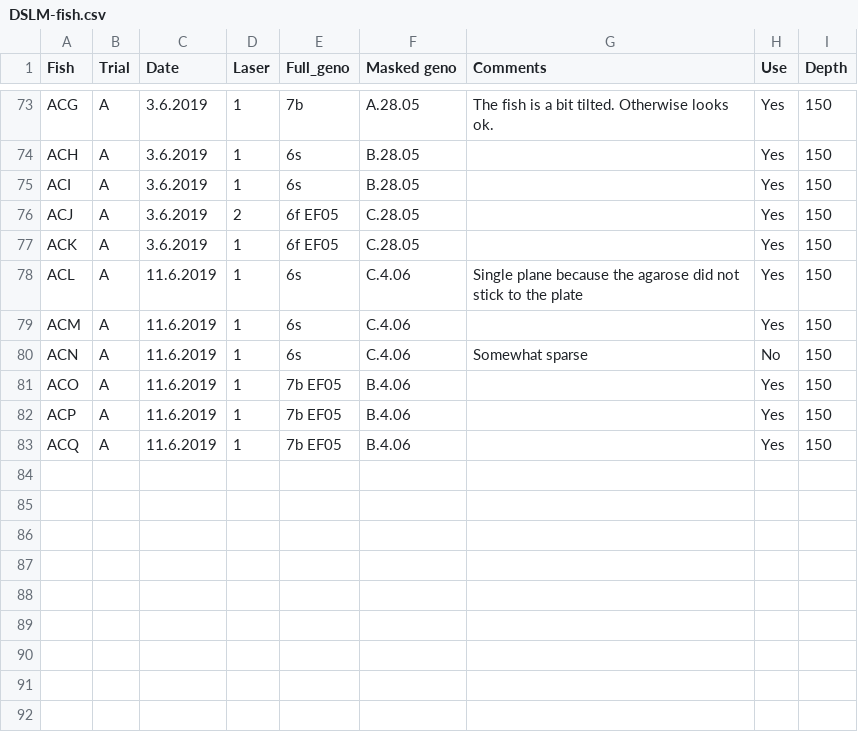
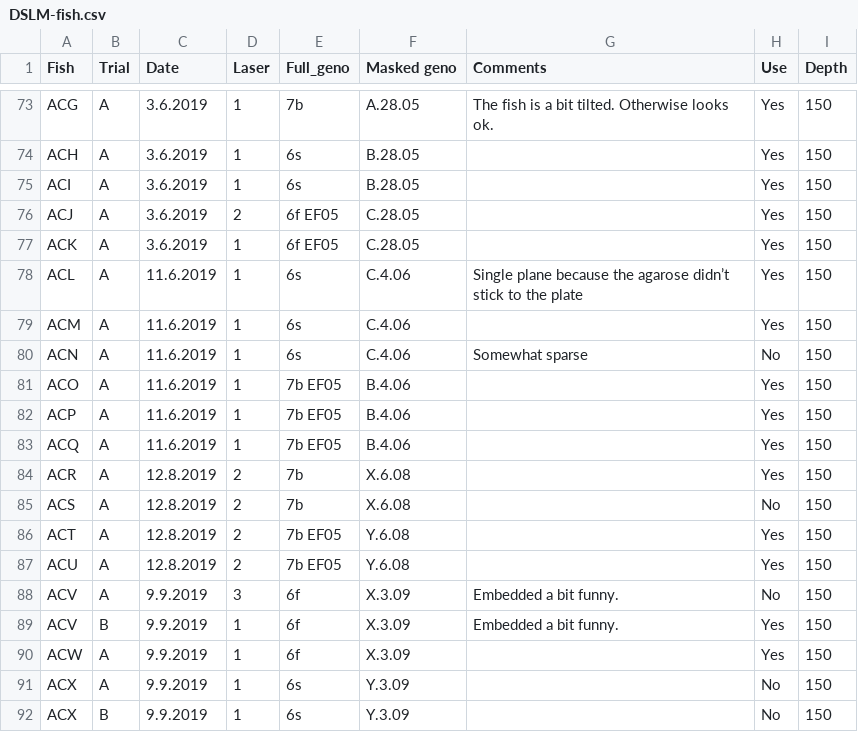
Before and after one commit to aostrov/LSMCodeR, a CSV file: models/DSLM-fish.csv, drawn as a sheet; only a part is shown, gaps mark what is left out.

Commit message:
updated DSLM-fish

```diff
--- a/models/DSLM-fish.csv
+++ b/models/DSLM-fish.csv
@@ -77,3 +77,3 @@ ACJ,A,3.6.2019,2,6f EF05,C.28.05,,Yes,150
 ACK,A,3.6.2019,1,6f EF05,C.28.05,,Yes,150
-ACL,A,11.6.2019,1,6s,C.4.06,Single plane because the agarose did not stick to the plate,Yes,150
+ACL,A,11.6.2019,1,6s,C.4.06,Single plane because the agarose didn’t stick to the plate,Yes,150
 ACM,A,11.6.2019,1,6s,C.4.06,,Yes,150
@@ -83 +83,10 @@ ACP,A,11.6.2019,1,7b EF05,B.4.06,,Yes,150
 ACQ,A,11.6.2019,1,7b EF05,B.4.06,,Yes,150
+ACR,A,12.8.2019,2,7b,X.6.08,,Yes,150
+ACS,A,12.8.2019,2,7b,X.6.08,,No,150
+ACT,A,12.8.2019,2,7b EF05,Y.6.08,,Yes,150
+ACU,A,12.8.2019,2,7b EF05,Y.6.08,,Yes,150
+ACV,A,9.9.2019,3,6f,X.3.09,Embedded a bit funny. ,No,150
+ACV,B,9.9.2019,1,6f,X.3.09,Embedded a bit funny. ,Yes,150
+ACW,A,9.9.2019,1,6f,X.3.09,,Yes,150
+ACX,A,9.9.2019,1,6s,Y.3.09,,No,150
+ACX,B,9.9.2019,1,6s,Y.3.09,,No,150
```
